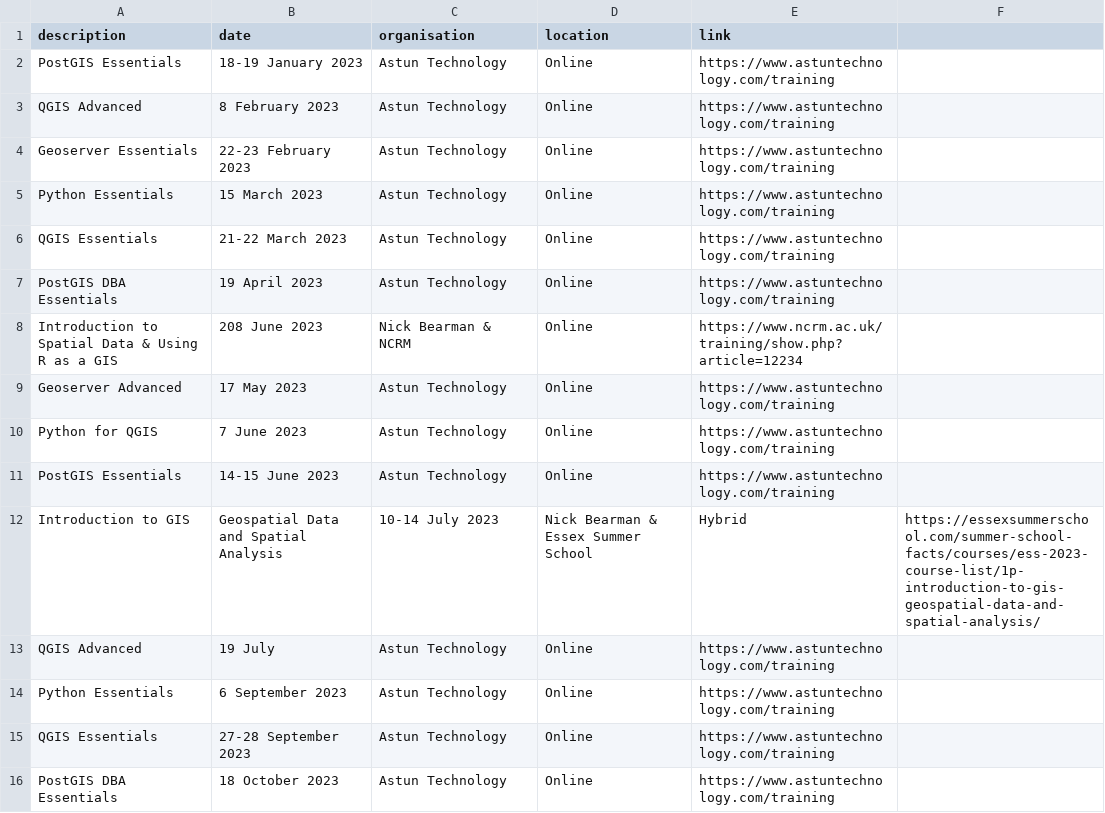
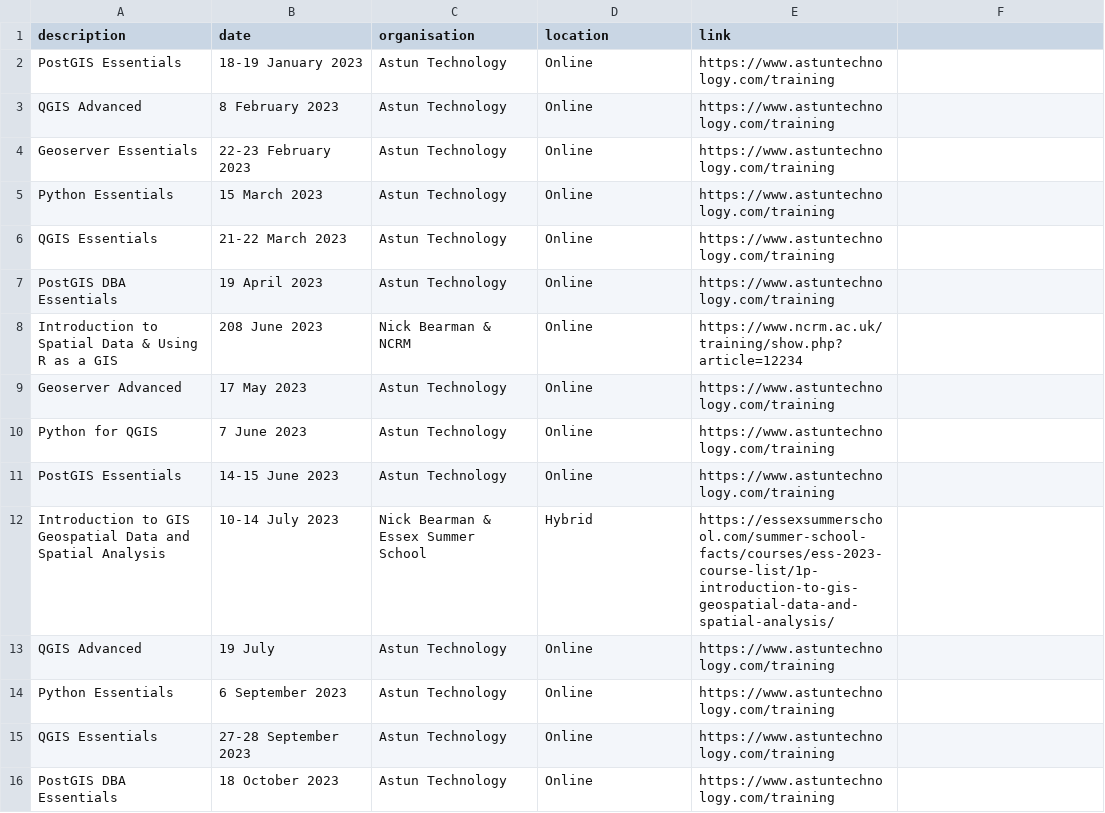
Before and after one commit to rachelesmee/website, a CSV file: _data/osgeouk_training.csv, drawn as a sheet; removed rows and columns are numbered as before the commit, all else as after; the diff names each change by its address in the sheet, - before the commit and + after, or states it on an @@ line.

Commit message:
Typo

```diff
--- a/_data/osgeouk_training.csv
+++ b/_data/osgeouk_training.csv
-row 12: Introduction to GIS | Geospatial Data and Spatial Analysis | 10-14 July 2023 | Nick Bearman & Essex Summer School | Hybrid | https://essexsummerschool.com/summer-school-facts/courses/ess-2023-course-list/1p-introduction-to-gis-geospatial-data-and-spatial-analysis/
+row 12: Introduction to GIS Geospatial Data and Spatial Analysis | 10-14 July 2023 | Nick Bearman & Essex Summer School | Hybrid | https://essexsummerschool.com/summer-school-facts/courses/ess-2023-course-list/1p-introduction-to-gis-geospatial-data-and-spatial-analysis/
```
